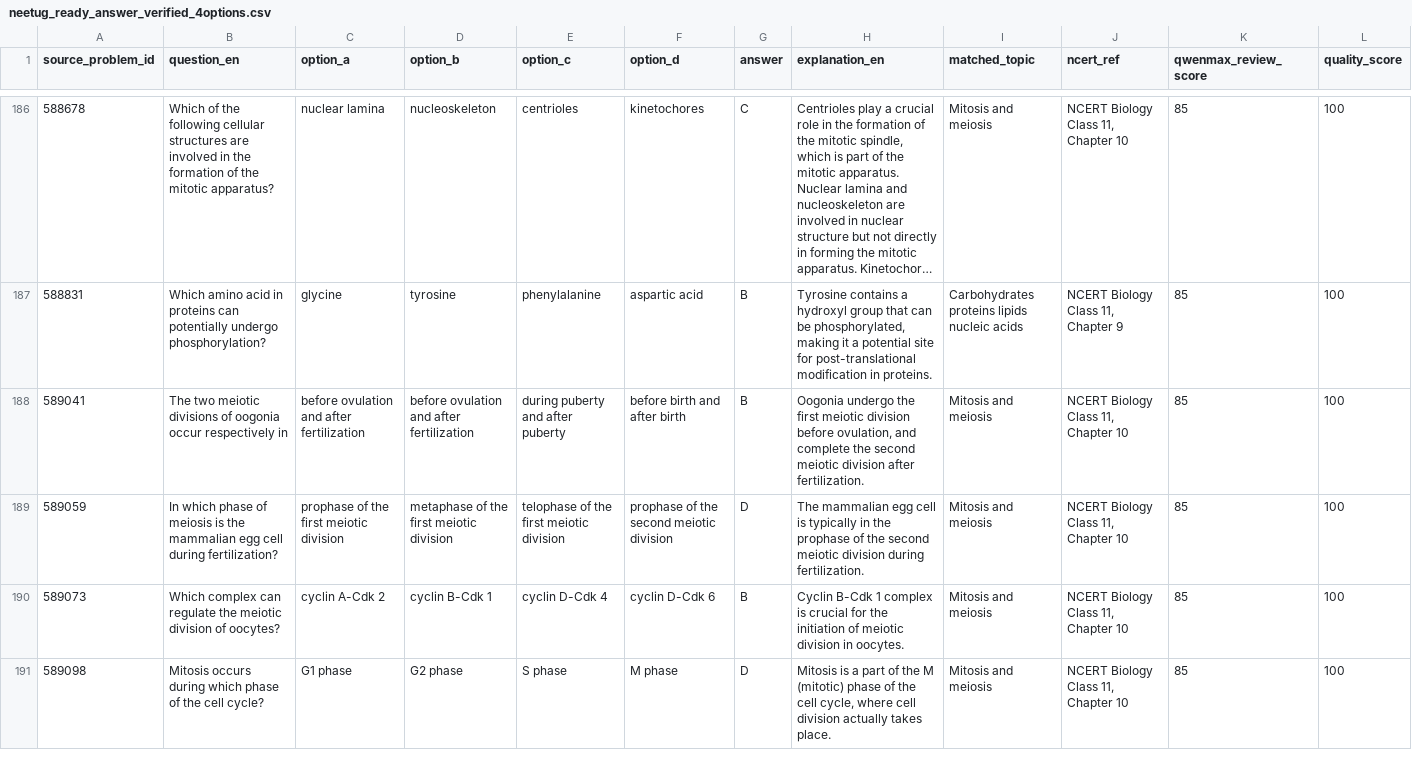
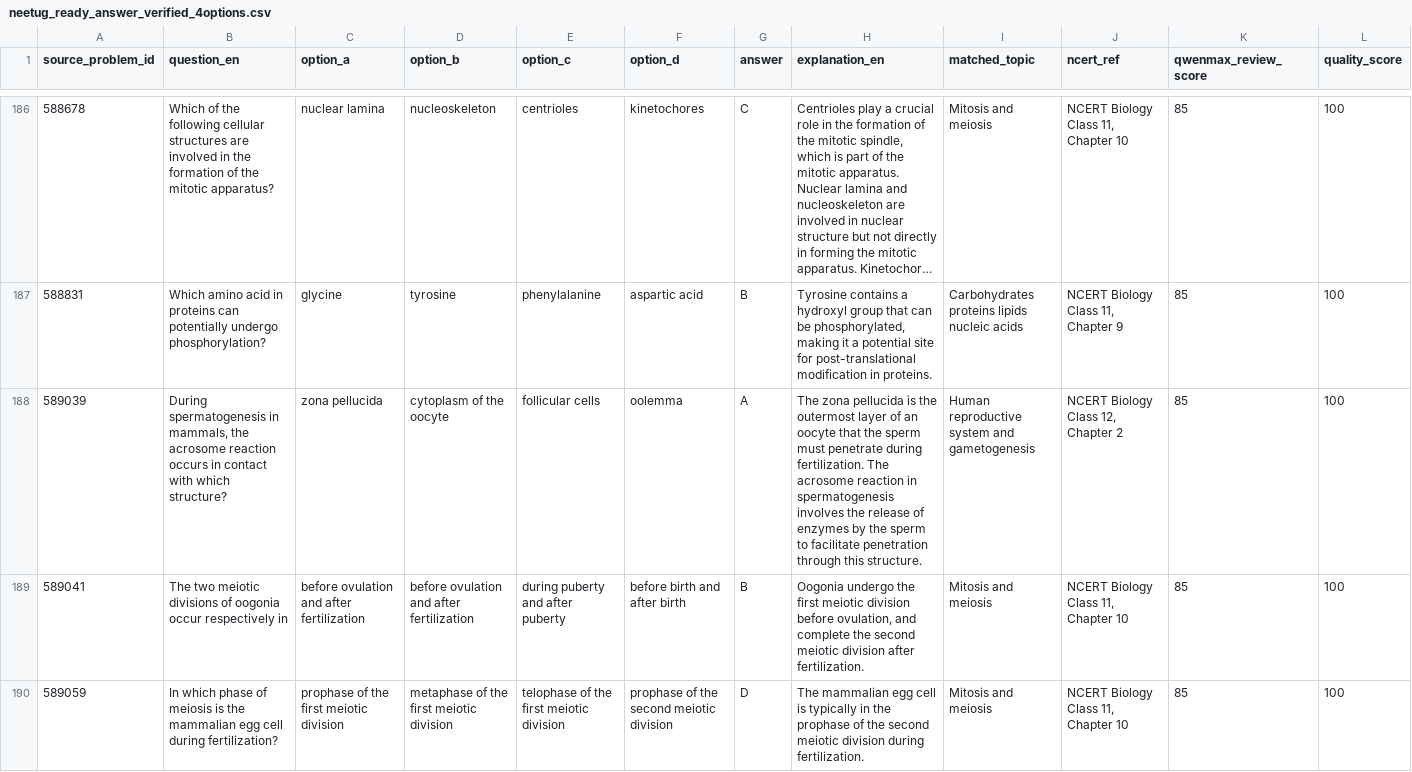
Before and after one commit to lliuzinan/neetTk, a CSV file: data/neetug_ready_answer_verified_4options.csv, drawn as a sheet; only a part is shown, gaps mark what is left out; the shorter side is filled out with more unchanged rows; long unchanged cells end in …; the diff names each change by its address in the sheet, - before the commit and + after, or states it on an @@ line.

```diff
--- a/data/neetug_ready_answer_verified_4options.csv
+++ b/data/neetug_ready_answer_verified_4options.csv
+row 188: 589039 | During spermatogenesis in mammals, the acrosome reaction occurs in contact with which structure? | zona pellucida | cytoplasm of the oocyte | follicular cells | oolemma | A | The zona pellucida is the outermost layer of an oocyte that the sperm must penetrate during fertilization. The acrosome reaction in spermatogenesis involves the release of enzymes by the sperm to facilitate penetration through this structure. | Human reproductive system and gametogenesis | NCERT Biology Class 12, Chapter 2 | 85 | 100
```
Also changed, not shown: 8 other files.
